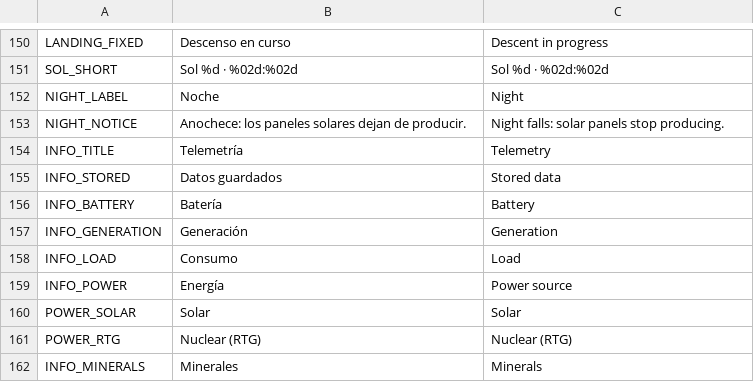
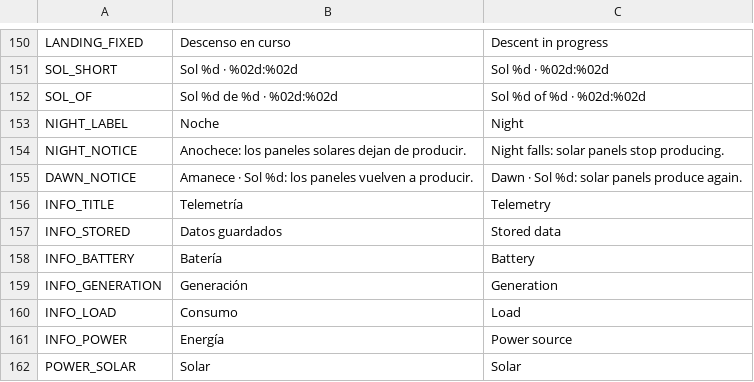
Before and after one commit to Kevin05x/gaia, a CSV file: scenes/b/i18n/strings_ui.csv, drawn as a sheet; only a part is shown, gaps mark what is left out; the shorter side is filled out with more unchanged rows; the diff names each change by its address in the sheet, - before the commit and + after, or states it on an @@ line.

```diff
--- a/scenes/b/i18n/strings_ui.csv
+++ b/scenes/b/i18n/strings_ui.csv
+row 152: SOL_OF | Sol %d de %d · %02d:%02d | Sol %d of %d · %02d:%02d
+row 155: DAWN_NOTICE | Amanece · Sol %d: los paneles vuelven a producir. | Dawn · Sol %d: solar panels produce again.
```
Also changed, not shown: 11 other files.
